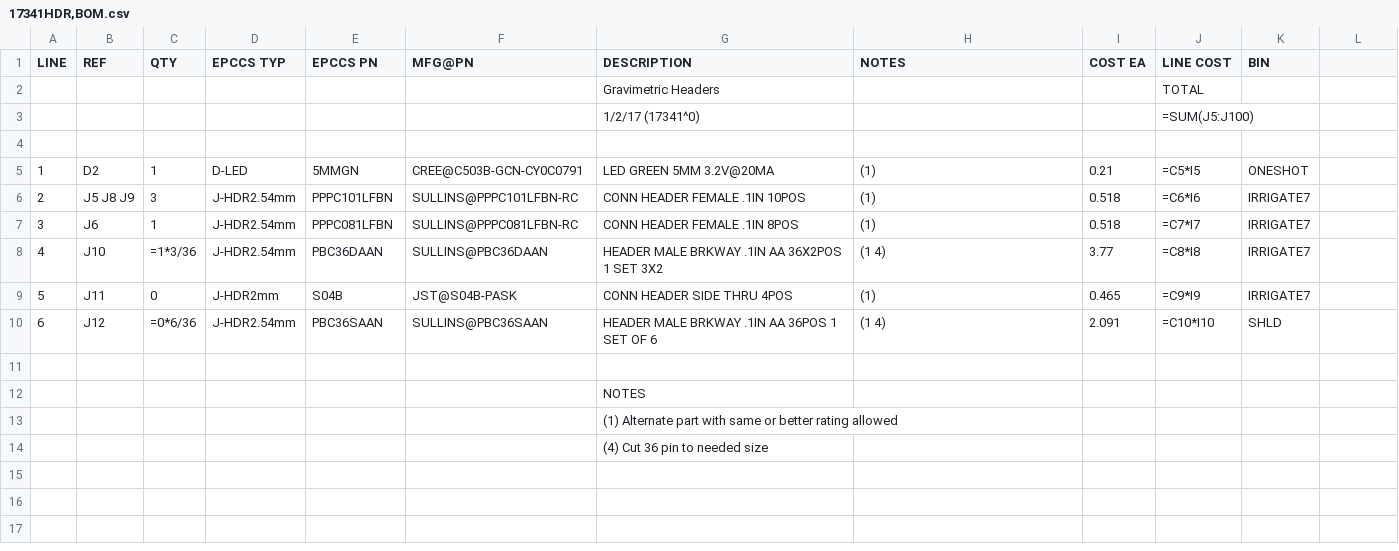
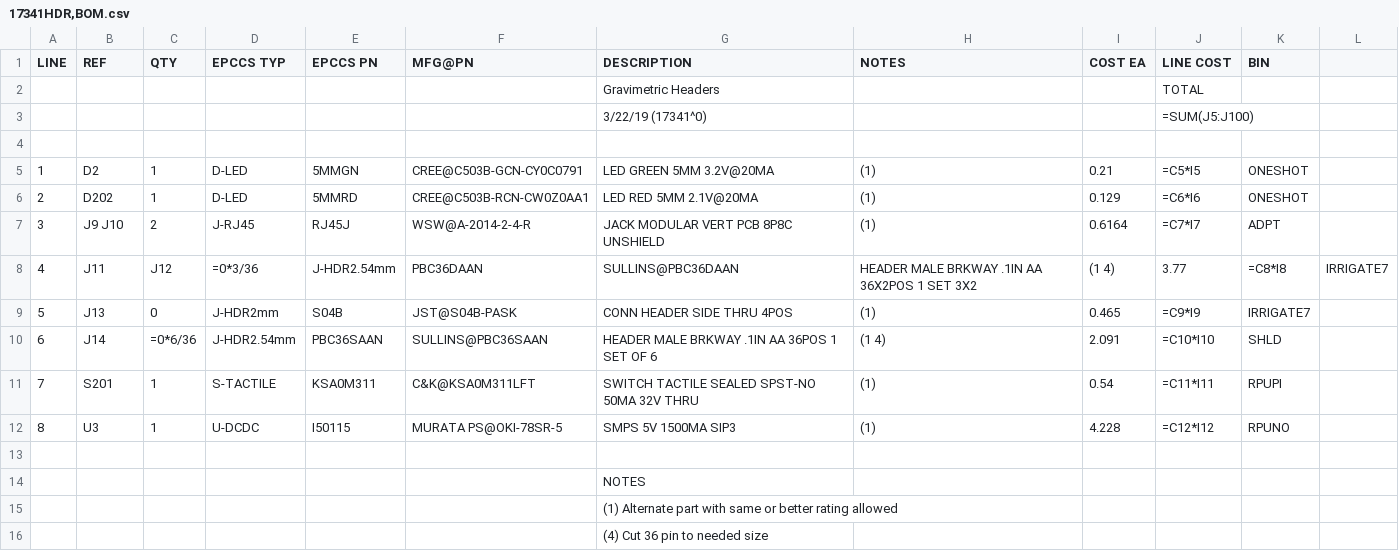
Before and after one commit to epccs/Gravimetric, a CSV file: Hardware/Design/17341HDR,BOM.csv, drawn as a sheet.

```diff
--- a/Hardware/Design/17341HDR,BOM.csv
+++ b/Hardware/Design/17341HDR,BOM.csv
@@ -2,10 +2,12 @@ LINE, REF, QTY, EPCCS TYP,EPCCS PN,MFG@PN, DESCRIPTION, NOTES, COST EA, LINE COS
 ,,,,,,Gravimetric Headers,,,TOTAL,
-,,,,,,1/2/17 (17341^0),,,=SUM(J5:J100),
+,,,,,,3/22/19 (17341^0),,,=SUM(J5:J100),
 ,,,,,,,,,,
 1,D2,1,D-LED,5MMGN,CREE@C503B-GCN-CY0C0791,LED GREEN 5MM 3.2V@20MA,(1),0.21,=C5*I5,ONESHOT
-2,J5 J8 J9,3,J-HDR2.54mm,PPPC101LFBN,SULLINS@PPPC101LFBN-RC,CONN HEADER FEMALE .1IN 10POS,(1),0.518,=C6*I6,IRRIGATE7
-3,J6,1,J-HDR2.54mm,PPPC081LFBN,SULLINS@PPPC081LFBN-RC,CONN HEADER FEMALE .1IN 8POS,(1),0.518,=C7*I7,IRRIGATE7
-4,J10,=1*3/36,J-HDR2.54mm,PBC36DAAN,SULLINS@PBC36DAAN,HEADER MALE BRKWAY .1IN AA 36X2POS 1 SET 3X2,(1 4),3.77,=C8*I8,IRRIGATE7
-5,J11,0,J-HDR2mm,S04B,JST@S04B-PASK,CONN HEADER SIDE THRU 4POS,(1),0.465,=C9*I9,IRRIGATE7
-6,J12,=0*6/36,J-HDR2.54mm,PBC36SAAN,SULLINS@PBC36SAAN,HEADER MALE BRKWAY .1IN AA 36POS 1 SET OF 6,(1 4),2.091,=C10*I10,SHLD
+2,D202,1,D-LED,5MMRD,CREE@C503B-RCN-CW0Z0AA1,LED RED 5MM 2.1V@20MA,(1),0.129,=C6*I6,ONESHOT
+3,J9 J10,2,J-RJ45,RJ45J,WSW@A-2014-2-4-R,JACK MODULAR VERT PCB 8P8C UNSHIELD,(1),0.6164,=C7*I7,ADPT
+4,J11,J12,=0*3/36,J-HDR2.54mm,PBC36DAAN,SULLINS@PBC36DAAN,HEADER MALE BRKWAY .1IN AA 36X2POS 1 SET 3X2,(1 4),3.77,=C8*I8,IRRIGATE7
+5,J13,0,J-HDR2mm,S04B,JST@S04B-PASK,CONN HEADER SIDE THRU 4POS,(1),0.465,=C9*I9,IRRIGATE7
+6,J14,=0*6/36,J-HDR2.54mm,PBC36SAAN,SULLINS@PBC36SAAN,HEADER MALE BRKWAY .1IN AA 36POS 1 SET OF 6,(1 4),2.091,=C10*I10,SHLD
+7,S201,1,S-TACTILE,KSA0M311,C&K@KSA0M311LFT,SWITCH TACTILE SEALED SPST-NO 50MA 32V THRU,(1),0.54,=C11*I11,RPUPI
+8,U3,1,U-DCDC,I50115,MURATA PS@OKI-78SR-5,SMPS 5V 1500MA SIP3,(1),4.228,=C12*I12,RPUNO
 ,,,,,,,,,,
```
Also changed, not shown: Hardware/Design/17341BRD,BOM.csv, Hardware/Design/17341DIN,BOM.csv, 14 other files.
